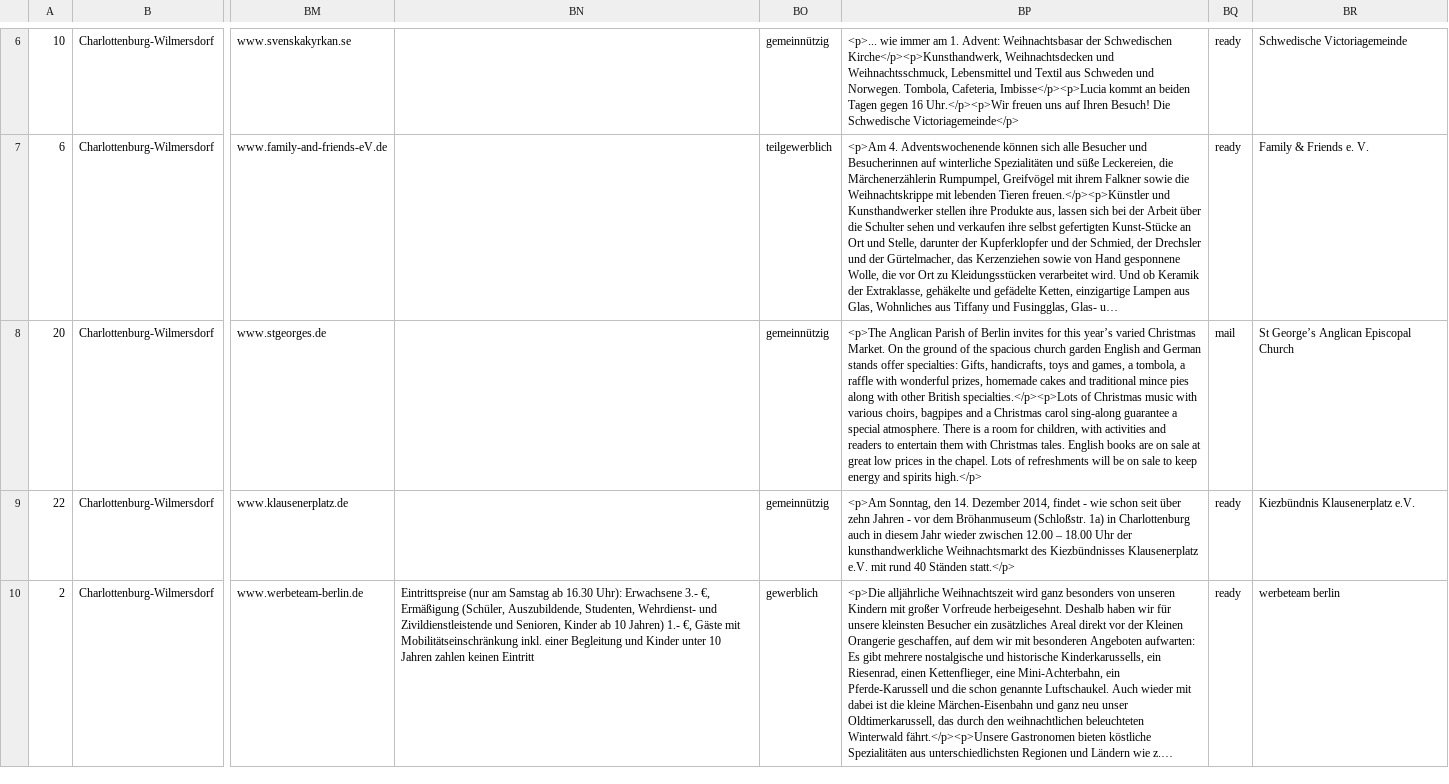
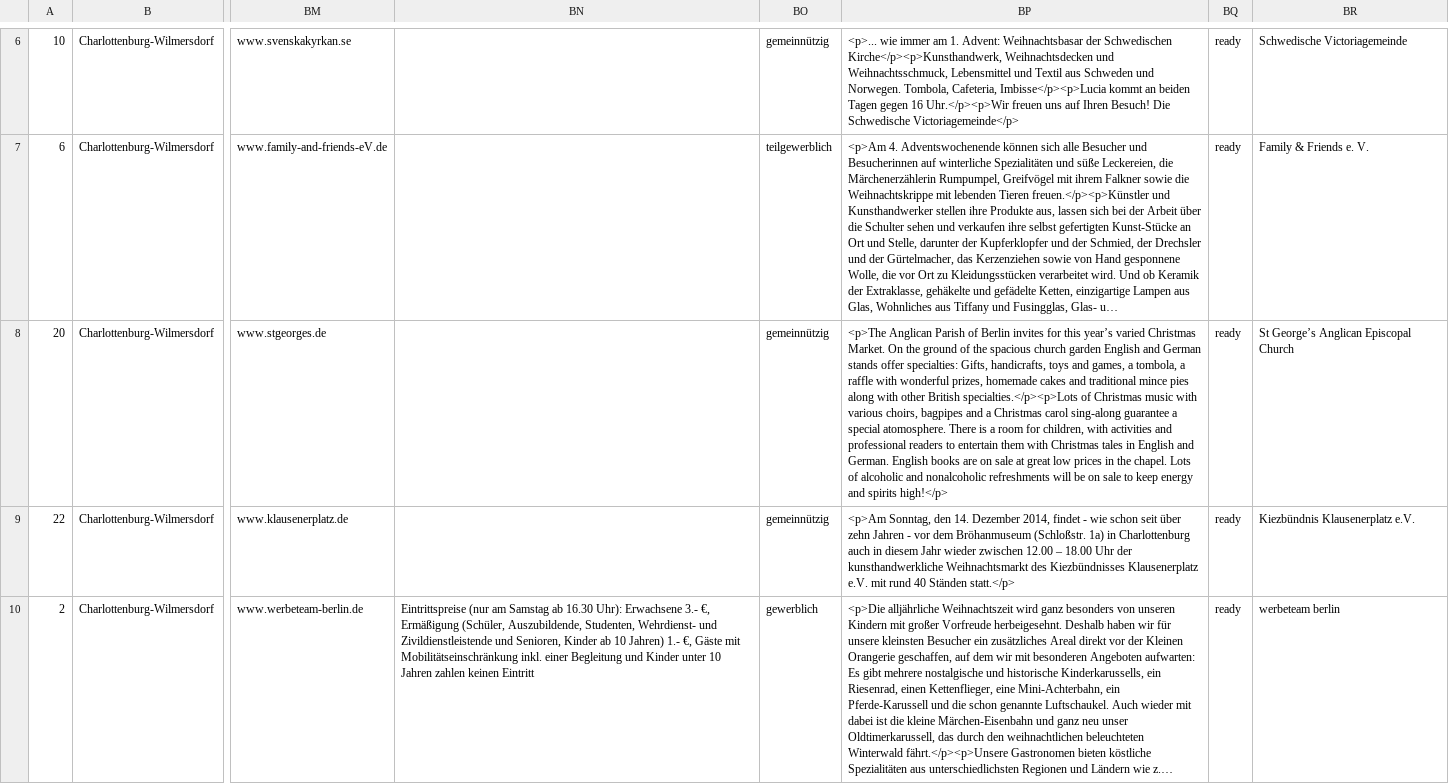
Before and after one commit to tursics/xmas-markets, a CSV file: data/working.csv, drawn as a sheet; only a part is shown, gaps mark what is left out; long unchanged cells end in …; the diff names each change by its address in the sheet, - before the commit and + after, or states it on an @@ line.

```diff
--- a/data/working.csv
+++ b/data/working.csv
-BP8: …a special atmosphere. There is a room for children, with activities and readers to entertain them with Christmas tales. English books are on sale at great low prices in the chapel. Lots of refreshments will be on sale to keep energy and spirits high.</p>
+BP8: …a special atomosphere. There is a room for children, with activities and professional readers to entertain them with Christmas tales in English and German. English books are on sale at great low prices in the chapel. Lots of alcoholic and nonalcoholic refreshments will be on sale to keep energy and spirits high!</p>
-BQ8: mail
+BQ8: ready
```
Also changed, not shown: 1 other file.
